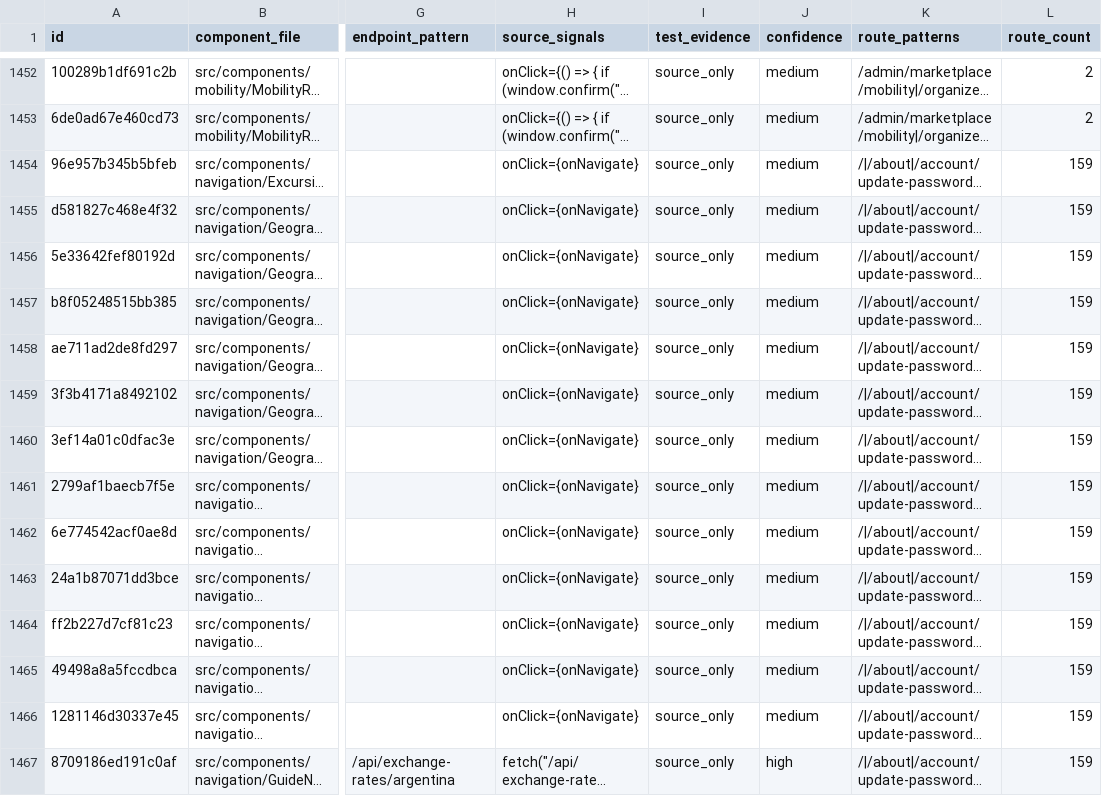
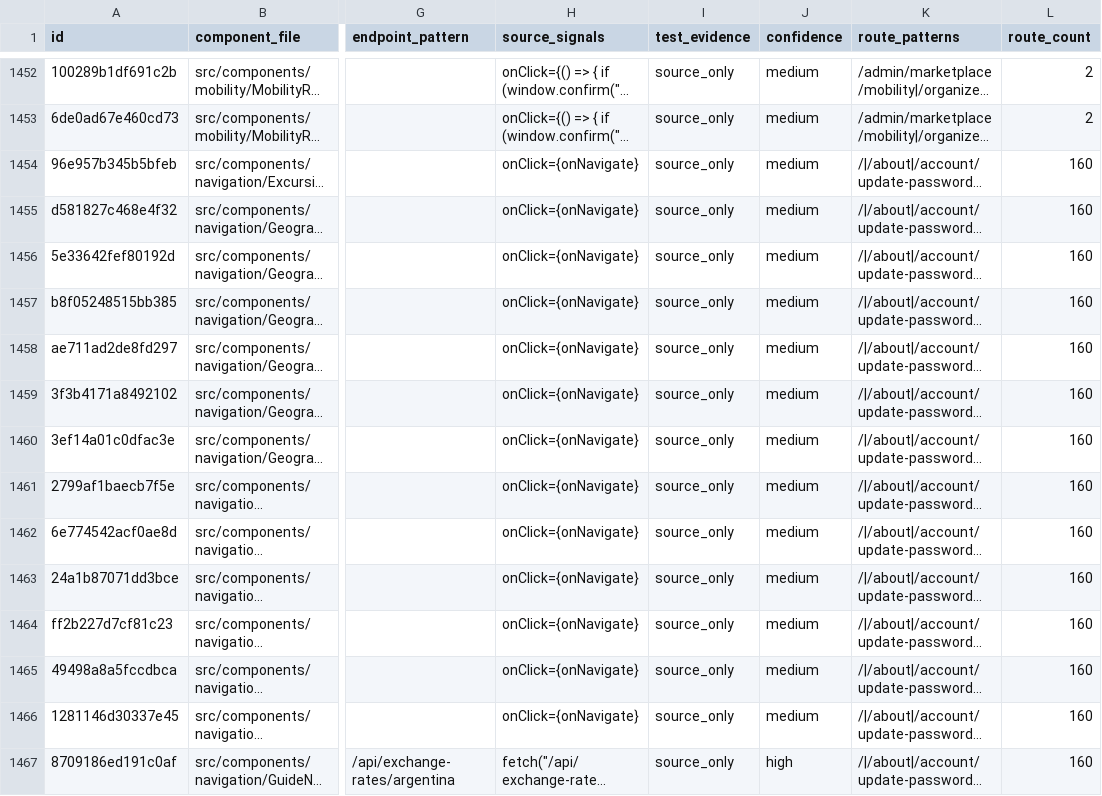
Before and after one commit to Evdokimychev/argentina-travel, a CSV file: docs/audit/interaction-inventory.csv, drawn as a sheet; only a part is shown, gaps mark what is left out; long unchanged cells end in …; the diff covers the shown part only; the diff names each change by its address in the sheet, - before the commit and + after, or states it on an @@ line.

```diff
--- a/docs/audit/interaction-inventory.csv
+++ b/docs/audit/interaction-inventory.csv
-L1454:L1467 (route_count): 159
+L1454:L1467 (route_count): 160
```
Also changed, not shown: 125 edited cells elsewhere in this file, docs/audit/route-component-data-matrix.csv, docs/audit/route-inventory.csv, 6 other files.
